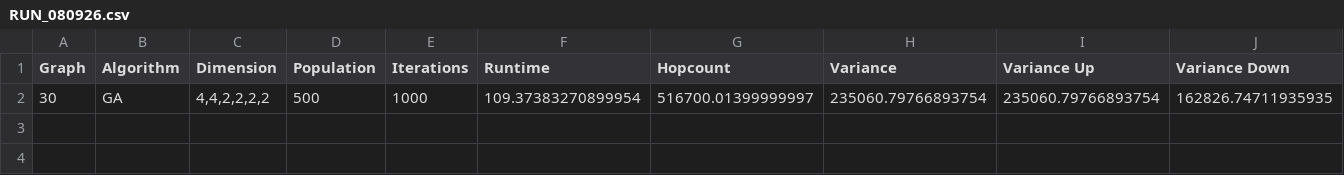
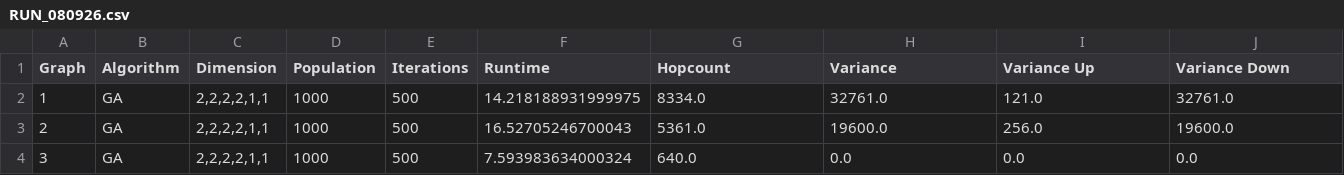
Before and after one commit to RagavKrishnaRamesh/3.5D-NOC-Simulator-Code, a CSV file: native_3d_mesh/RUN_080926.csv, drawn as a sheet; only a part is shown; removed rows and columns are numbered as before the commit, all else as after; rows hold the shown columns only; the diff names each change by its address in the sheet, - before the commit and + after, or states it on an @@ line.

```diff
--- a/native_3d_mesh/RUN_080926.csv
+++ b/native_3d_mesh/RUN_080926.csv
-row 2: 30 | GA | 4,4,2,2,2,2 | 500 | 1000 | 109.37383270899954 | 516700.01399999997 | 235060.79766893754 | 235060.79766893754 | 162826.74711935935
+row 2: 1 | GA | 2,2,2,2,1,1 | 1000 | 500 | 14.218188931999975 | 8334.0 | 32761.0 | 121.0 | 32761.0
+row 3: 2 | GA | 2,2,2,2,1,1 | 1000 | 500 | 16.52705246700043 | 5361.0 | 19600.0 | 256.0 | 19600.0
+row 4: 3 | GA | 2,2,2,2,1,1 | 1000 | 500 | 7.593983634000324 | 640.0 | 0.0 | 0.0 | 0.0
```
Also changed, not shown: 1 other file.
